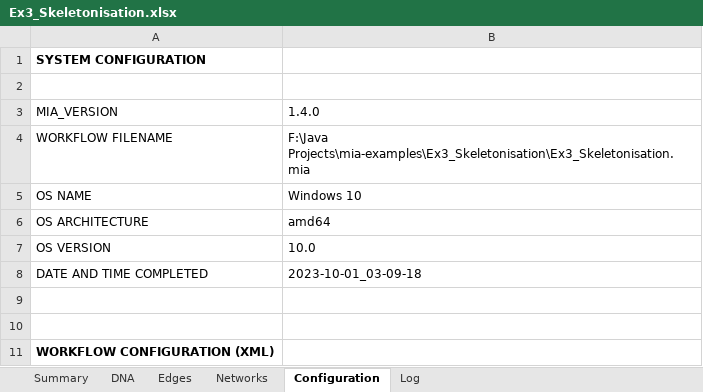
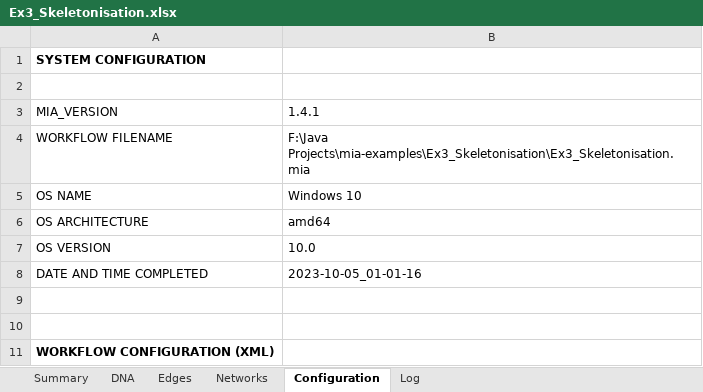
Before and after one commit to mianalysis/mia-examples, an Excel workbook: Ex3_Skeletonisation/Ex3_Skeletonisation.xlsx, sheet Configuration, drawn as a sheet; only a part is shown; values as stored, in another font and other column widths than the file's, no borders; the diff covers the shown part only; the diff names each change by its address in the sheet, - before the commit and + after, or states it on an @@ line.

```diff
--- a/Ex3_Skeletonisation/Ex3_Skeletonisation.xlsx (sheet Configuration)
+++ b/Ex3_Skeletonisation/Ex3_Skeletonisation.xlsx (sheet Configuration)
-B3: 1.4.0
+B3: 1.4.1
-B8: 2023-10-01_03-09-18
+B8: 2023-10-05_01-01-16
```
Also changed, not shown: 2 edited cells elsewhere in this sheet, sheet Edges, sheet DNA, sheet Summary, sheet Networks, 3 other files.
